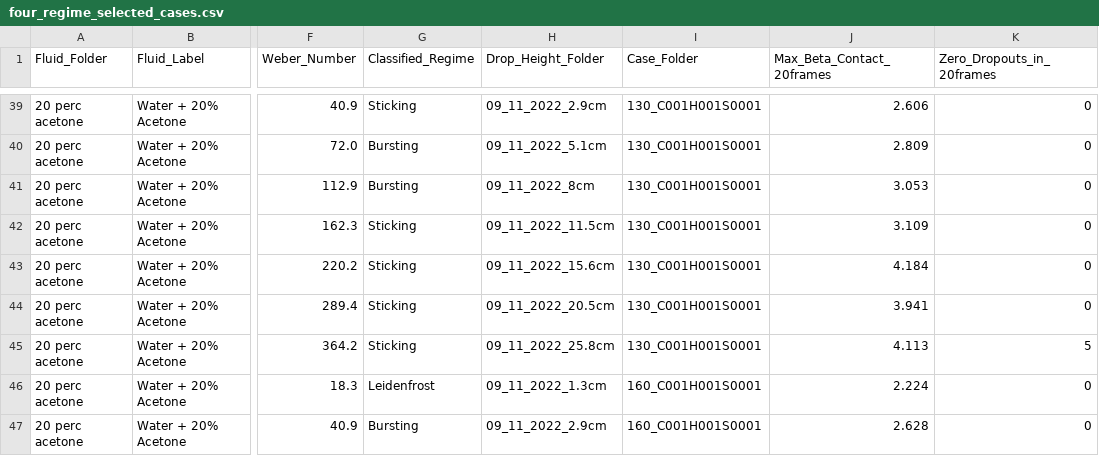
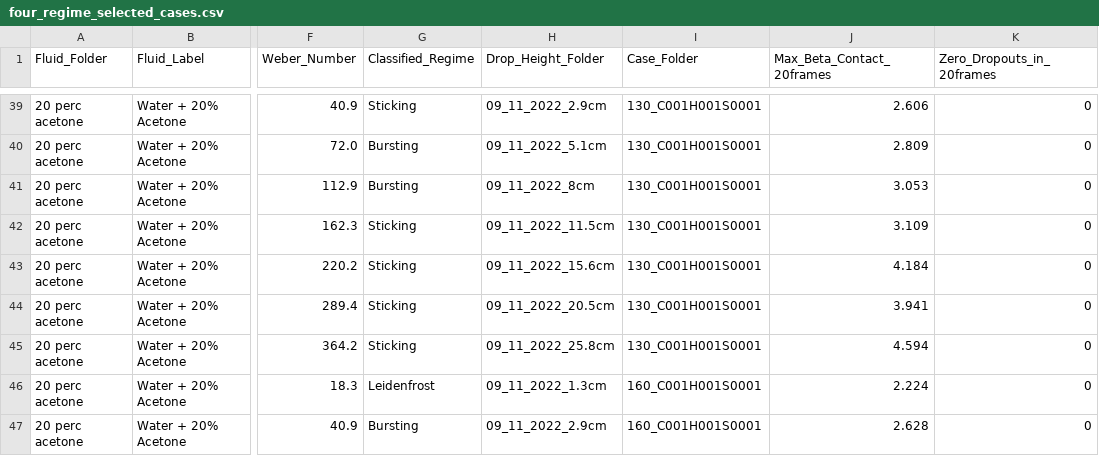
Before and after one commit to pablo-2047/leidenfrost, a CSV file: plot_2/07_contact_dia_4_regime_array/four_regime_selected_cases.csv, drawn as a sheet; only a part is shown, gaps mark what is left out; the diff names each change by its address in the sheet, - before the commit and + after, or states it on an @@ line.

Commit message:
Surgically rectify 20% Acetone 25.8cm 130C (correct substrate baseline y=482, resolve measurement dropouts & oscillations)

```diff
--- a/plot_2/07_contact_dia_4_regime_array/four_regime_selected_cases.csv
+++ b/plot_2/07_contact_dia_4_regime_array/four_regime_selected_cases.csv
-J45 (Max_Beta_Contact_20frames): 4.113
+J45 (Max_Beta_Contact_20frames): 4.594
-K45 (Zero_Dropouts_in_20frames): 5
+K45 (Zero_Dropouts_in_20frames): 0
```
Also changed, not shown: 2 other files.
